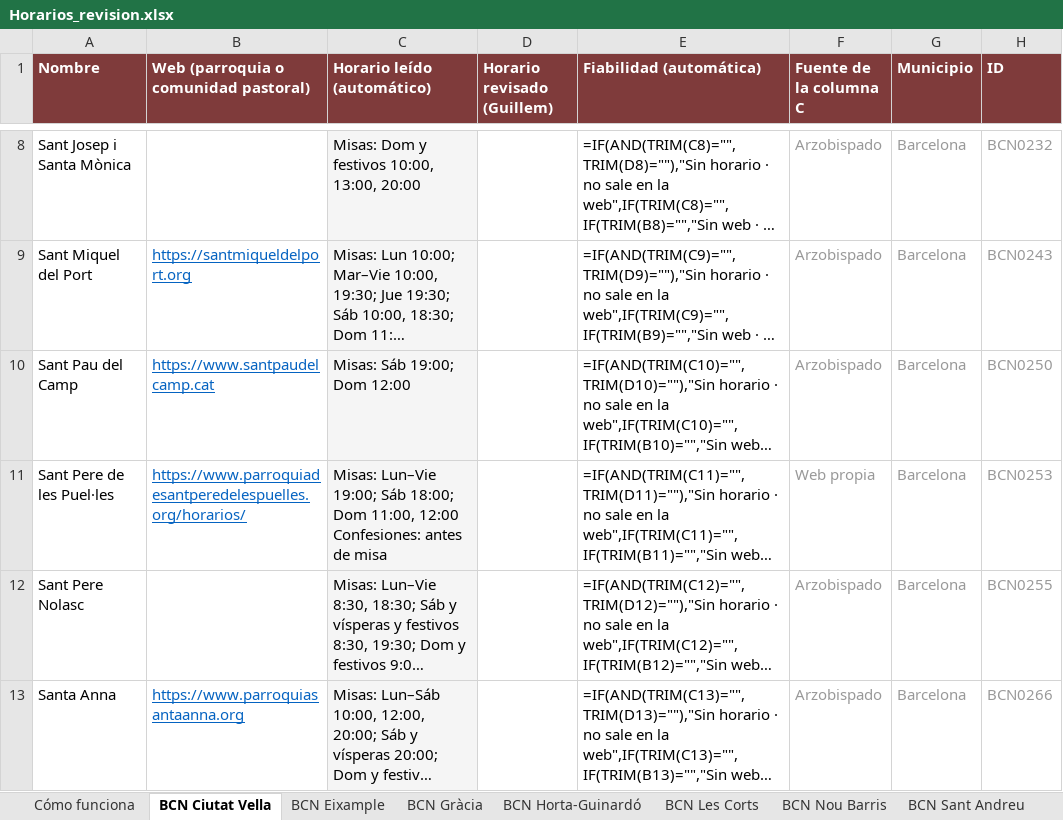
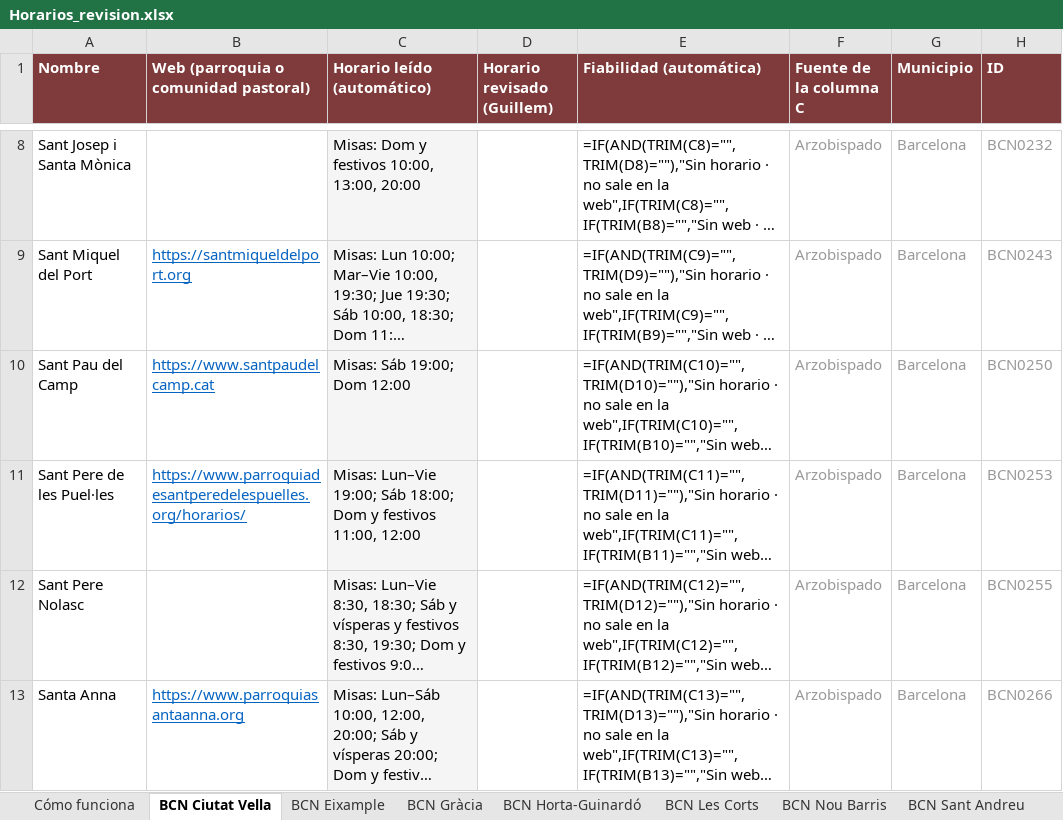
Before and after one commit to gardidribas-hue/misas-barcelona, an Excel workbook: data/horarios/Horarios_revision.xlsx, sheet BCN Ciutat Vella, drawn as a sheet; only a part is shown, gaps mark what is left out; long unchanged cells end in …; values as stored, in another font and other column widths than the file's, no borders; formulas without a stored value are shown as written; conditional formats not drawn; ↵ is a line break in a cell; the diff names each change by its address in the sheet, - before the commit and + after, or states it on an @@ line.

```diff
--- a/data/horarios/Horarios_revision.xlsx (sheet BCN Ciutat Vella)
+++ b/data/horarios/Horarios_revision.xlsx (sheet BCN Ciutat Vella)
-C11 (Horario leído (automático)): …18:00; Dom 11:00, 12:00 ↵ Confesiones: antes de misa
+C11 (Horario leído (automático)): …18:00; Dom y festivos 11:00, 12:00
-F11 (Fuente de la columna C): Web propia
+F11 (Fuente de la columna C): Arzobispado
```
Also changed, not shown: sheet Otros municipios, sheet BCN Eixample, sheet BCN Sant Martí, sheet Basílicas, sheet BCN Sant Andreu, sheet Santuarios, 3 more sheets, 1 other file.
